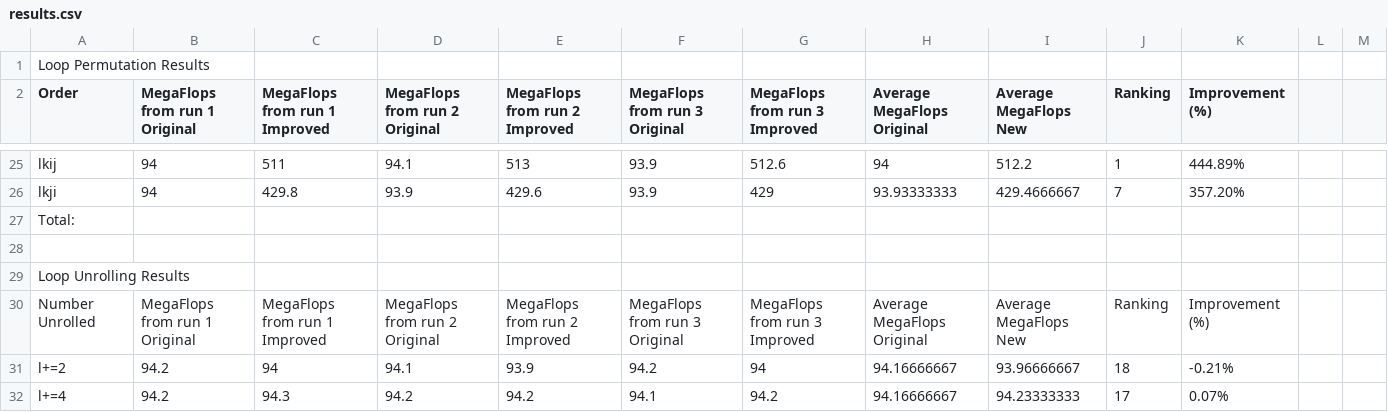
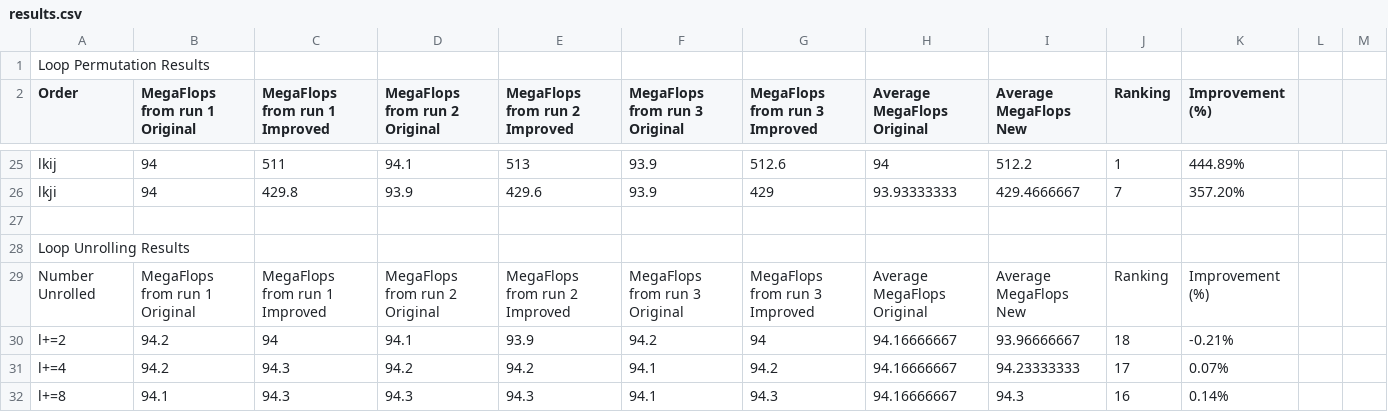
Before and after one commit to russellfolk/CS491-Parallel-Programming, a CSV file: hw01/results.csv, drawn as a sheet; only a part is shown, gaps mark what is left out; the shorter side is filled out with more unchanged rows; the diff names each change by its address in the sheet, - before the commit and + after, or states it on an @@ line.

Commit message:
Removing redundant line.
Don’t actually care about global average…

```diff
--- a/hw01/results.csv
+++ b/hw01/results.csv
-row 27: Total:
```
